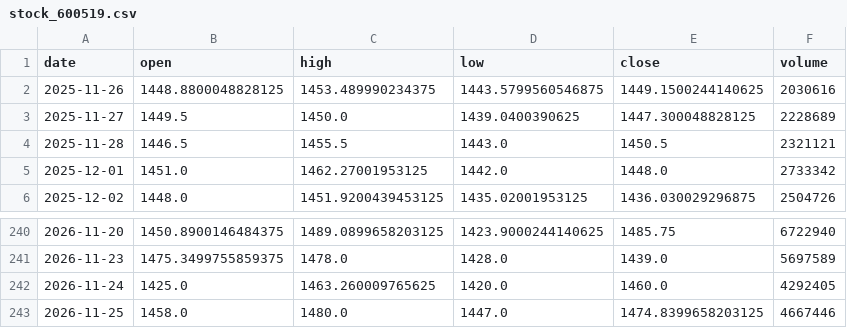
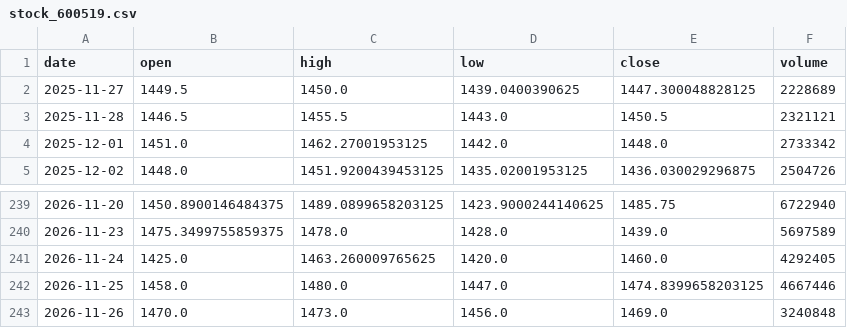
Before and after one commit to Luo923/stock-data-fetcher, a CSV file: data/stock_600519.csv, drawn as a sheet; only a part is shown, gaps mark what is left out.

```diff
--- a/data/stock_600519.csv
+++ b/data/stock_600519.csv
@@ -1,3 +1,2 @@
 date,open,high,low,close,volume
-2025-11-26,1448.8800048828125,1453.489990234375,1443.5799560546875,1449.1500244140625,2030616
 2025-11-27,1449.5,1450.0,1439.0400390625,1447.300048828125,2228689
@@ -243 +242,2 @@ date,open,high,low,close,volume
 2026-11-25,1458.0,1480.0,1447.0,1474.8399658203125,4667446
+2026-11-26,1470.0,1473.0,1456.0,1469.0,3240848
```
Also changed, not shown: data/stock_000630.csv, data/stock_300476.csv, 38 other files.
